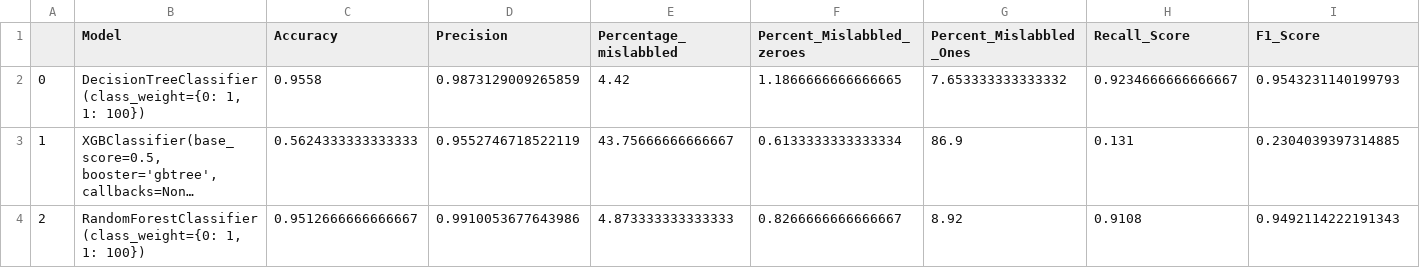
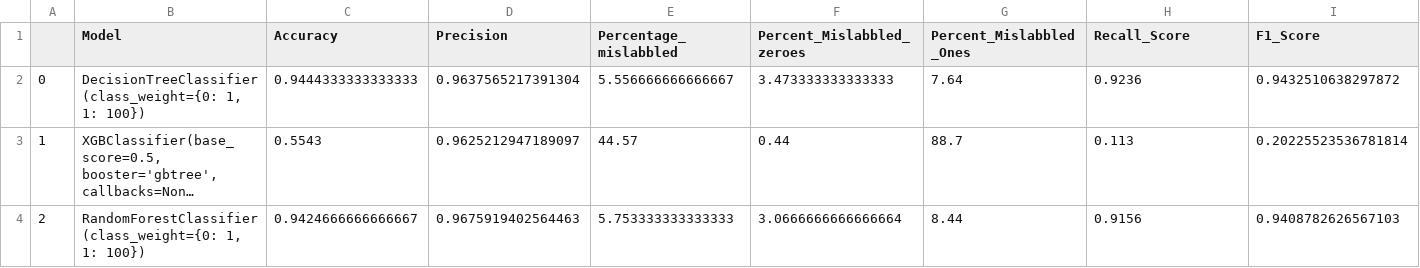
Before and after one commit to abdulrahmanpj/HeartDeiseasePredictor, a CSV file: main/main_notebooks/classweightage_performance.csv, drawn as a sheet; long unchanged cells end in …; the diff names each change by its address in the sheet, - before the commit and + after, or states it on an @@ line.

```diff
--- a/main/main_notebooks/classweightage_performance.csv
+++ b/main/main_notebooks/classweightage_performance.csv
-C2 (Accuracy): 0.9558
+C2 (Accuracy): 0.9444333333333333
-D2 (Precision): 0.9873129009265859
+D2 (Precision): 0.9637565217391304
-E2 (Percentage_mislabbled): 4.42
+E2 (Percentage_mislabbled): 5.556666666666667
-F2 (Percent_Mislabbled_zeroes): 1.1866666666666665
+F2 (Percent_Mislabbled_zeroes): 3.473333333333333
-G2 (Percent_Mislabbled_Ones): 7.653333333333332
+G2 (Percent_Mislabbled_Ones): 7.64
-H2 (Recall_Score): 0.9234666666666667
+H2 (Recall_Score): 0.9236
-I2 (F1_Score): 0.9543231140199793
+I2 (F1_Score): 0.9432510638297872
-C3 (Accuracy): 0.5624333333333333
+C3 (Accuracy): 0.5543
-D3 (Precision): 0.9552746718522119
+D3 (Precision): 0.9625212947189097
-E3 (Percentage_mislabbled): 43.75666666666667
+E3 (Percentage_mislabbled): 44.57
-F3 (Percent_Mislabbled_zeroes): 0.6133333333333334
+F3 (Percent_Mislabbled_zeroes): 0.44
-G3 (Percent_Mislabbled_Ones): 86.9
+G3 (Percent_Mislabbled_Ones): 88.7
-H3 (Recall_Score): 0.131
+H3 (Recall_Score): 0.113
-I3 (F1_Score): 0.2304039397314885
+I3 (F1_Score): 0.20225523536781814
-C4 (Accuracy): 0.9512666666666667
+C4 (Accuracy): 0.9424666666666667
-D4 (Precision): 0.9910053677643986
+D4 (Precision): 0.9675919402564463
-E4 (Percentage_mislabbled): 4.873333333333333
+E4 (Percentage_mislabbled): 5.753333333333333
-F4 (Percent_Mislabbled_zeroes): 0.8266666666666667
+F4 (Percent_Mislabbled_zeroes): 3.0666666666666664
-G4 (Percent_Mislabbled_Ones): 8.92
+G4 (Percent_Mislabbled_Ones): 8.44
-H4 (Recall_Score): 0.9108
+H4 (Recall_Score): 0.9156
-I4 (F1_Score): 0.9492114222191343
+I4 (F1_Score): 0.9408782626567103
```
Also changed, not shown: main/main_notebooks/oversample_performance.csv, 5 other files.
